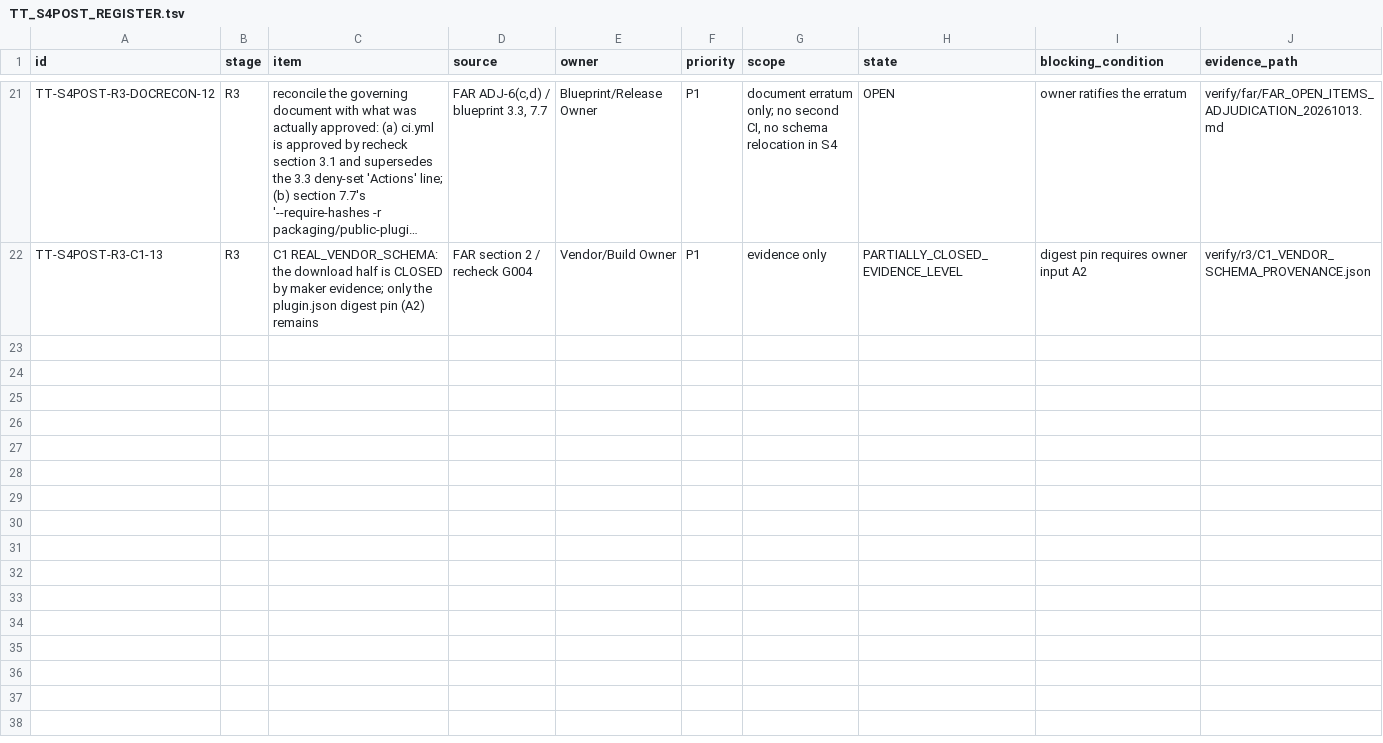
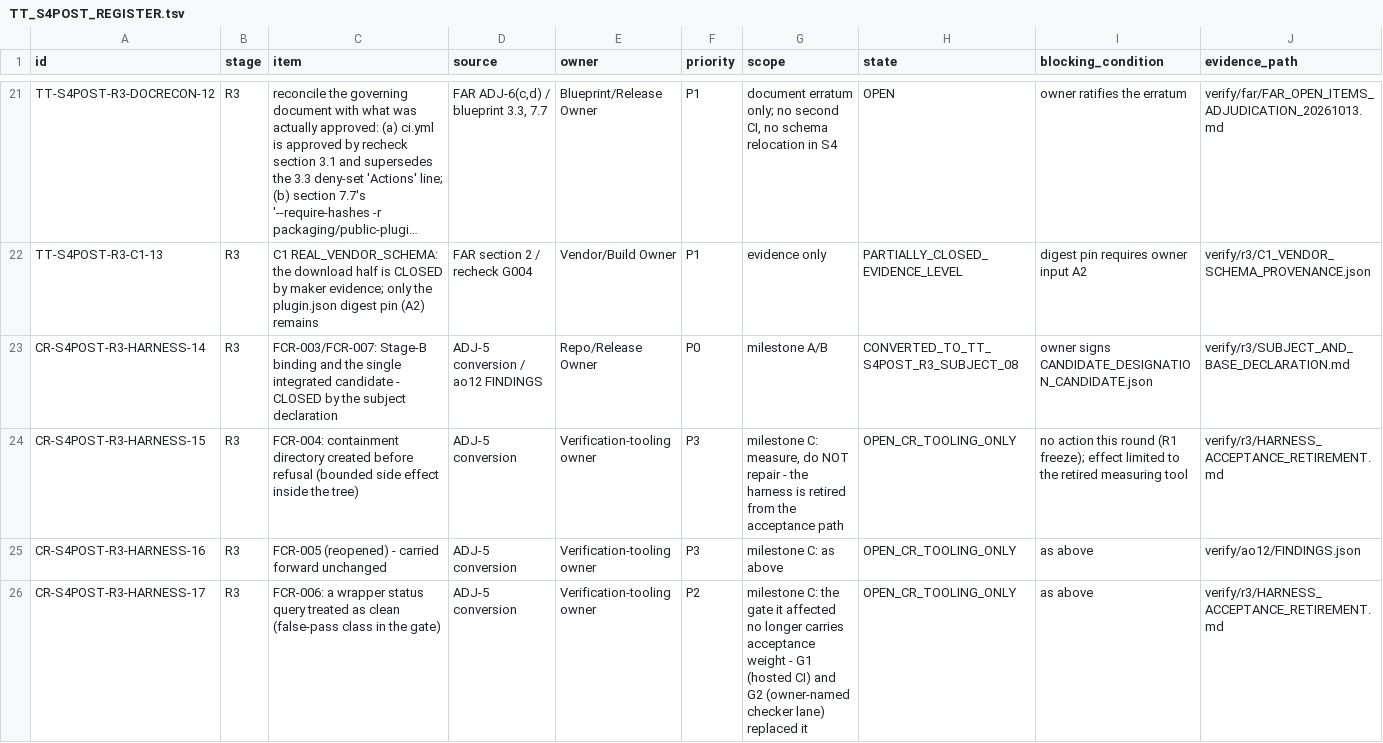
Before and after one commit to shw097-team/PIPD-LS-SP, a TSV file: .hgk/rounds/S4POST-20261012-postrepair-recheck-and-triple-upgrade/00_plan/TT_S4POST_REGISTER.tsv, drawn as a sheet; only a part is shown, gaps mark what is left out; long unchanged cells end in …; the diff covers the shown part only; the diff names each change by its address in the sheet, - before the commit and + after, or states it on an @@ line.

Commit message:
fold(in): independent checker verdict FAIL_CHALLENGE + fix every defect it found (locator URL masking, duplicated round prefix, precise hash-form labels, restated non-mutation, corrected base explanation, re-measured counts, receipts)

```diff
--- a/.hgk/rounds/S4POST-20261012-postrepair-recheck-and-triple-upgrade/00_plan/TT_S4POST_REGISTER.tsv
+++ b/.hgk/rounds/S4POST-20261012-postrepair-recheck-and-triple-upgrade/00_plan/TT_S4POST_REGISTER.tsv
+row 23: CR-S4POST-R3-HARNESS-14 | R3 | FCR-003/FCR-007: Stage-B binding and the single integrated candidate - CLOSED by the subject declaration | ADJ-5 conversion / ao12 FINDINGS | Repo/Release Owner | P0 | milestone A/B | CONVERTED_TO_TT_S4POST_R3_SUBJECT_08 | owner signs CANDIDATE_DESIGNATION_CANDIDATE.json | verify/r3/SUBJECT_AND_BASE_DECLARATION.md
+row 24: CR-S4POST-R3-HARNESS-15 | R3 | FCR-004: containment directory created before refusal (bounded side effect inside the tree) | ADJ-5 conversion | Verification-tooling owner | P3 | milestone C: measure, do NOT repair - the harness is retired from the acceptance path | OPEN_CR_TOOLING_ONLY | no action this round (R1 freeze); effect limited to the retired measuring tool | verify/r3/HARNESS_ACCEPTANCE_RETIREMENT.md
+row 25: CR-S4POST-R3-HARNESS-16 | R3 | FCR-005 (reopened) - carried forward unchanged | ADJ-5 conversion | Verification-tooling owner | P3 | milestone C: as above | OPEN_CR_TOOLING_ONLY | as above | verify/ao12/FINDINGS.json
+row 26: CR-S4POST-R3-HARNESS-17 | R3 | FCR-006: a wrapper status query treated as clean (false-pass class in the gate) | ADJ-5 conversion | Verification-tooling owner | P2 | milestone C: the gate it affected no longer carries acceptance weight - G1 (hosted CI) and G2 (owner-named checker lane) replaced it | OPEN_CR_TOOLING_ONLY | as above | verify/r3/HARNESS_ACCEPTANCE_RETIREMENT.md
```
Also changed, not shown: 4 added rows elsewhere in this file, 49 other files.
